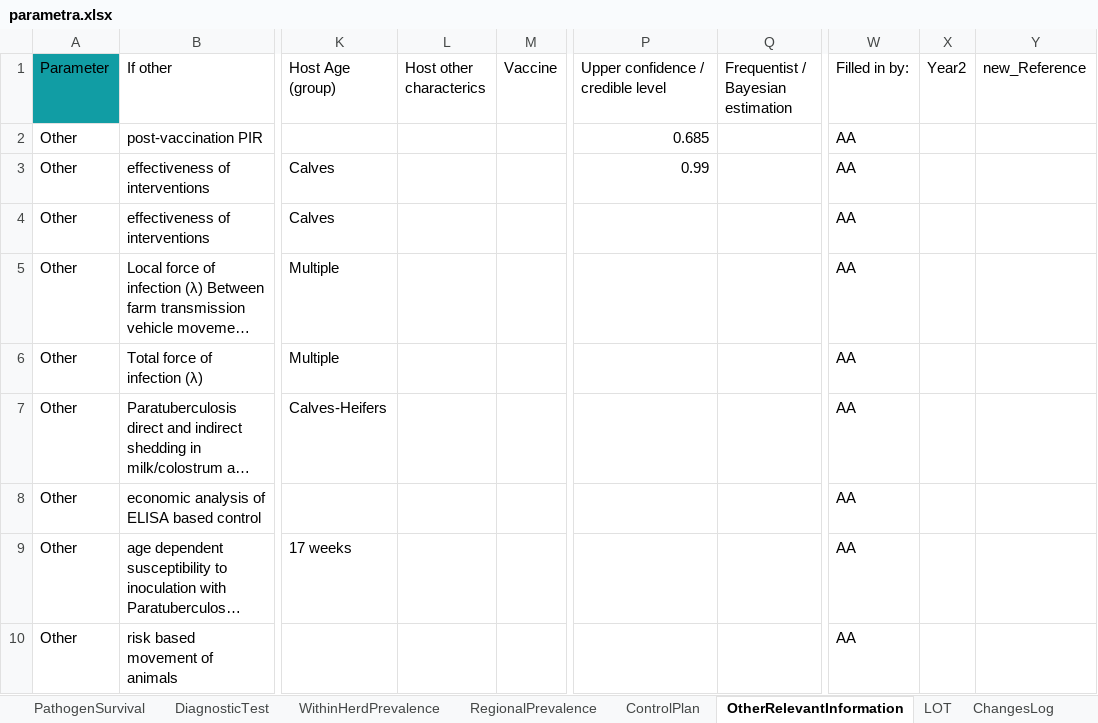
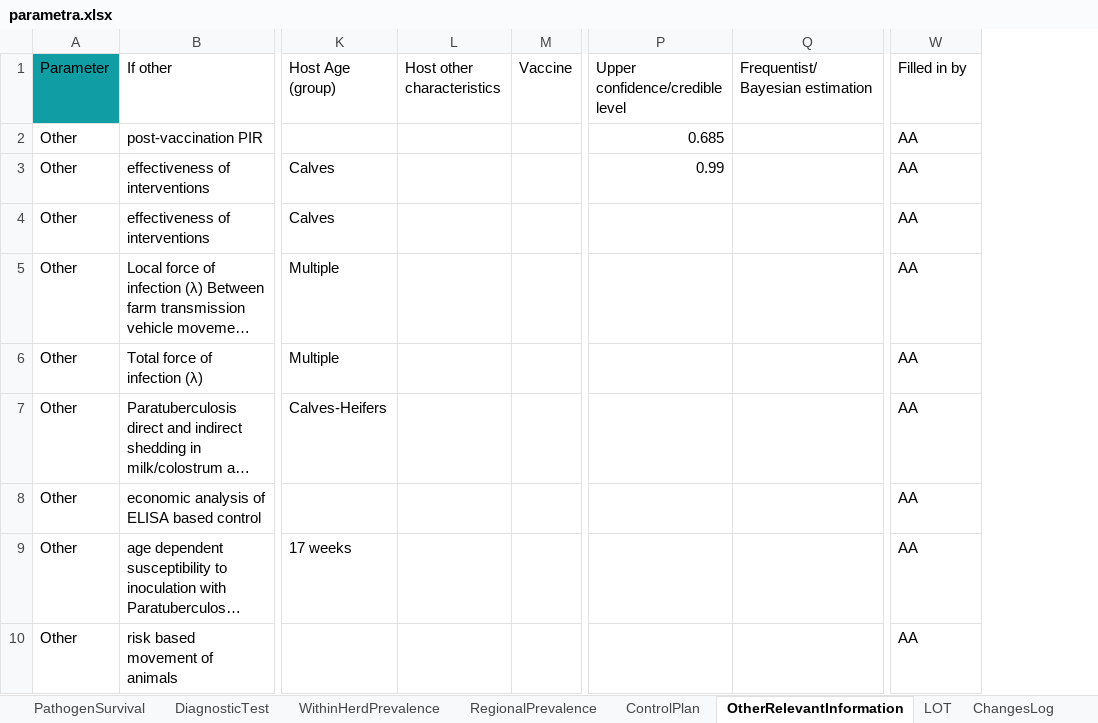
Before and after one commit to BIOSECURE-EU/parametra, an Excel workbook: data-raw/parametra.xlsx, sheet OtherRelevantInformation, drawn as a sheet; only a part is shown, gaps mark what is left out; long unchanged cells end in …; values as stored, in another font and other column widths than the file's, no borders; table styles not drawn; removed rows and columns are numbered as before the commit, all else as after; the diff names each change by its address in the sheet, - before the commit and + after, or states it on an @@ line.

```diff
--- a/data-raw/parametra.xlsx (sheet OtherRelevantInformation)
+++ b/data-raw/parametra.xlsx (sheet OtherRelevantInformation)
-column L (Host other characterics), empty
+column L (Host other characteristics), empty
-column Q, row 1: Frequentist / Bayesian estimation
+column Q (Frequentist/Bayesian estimation), empty
-column X (Year2), empty
-column Y (new_Reference), empty
-P1: Upper confidence / credible level
+P1: Upper confidence/credible level
-W1: Filled in by:
+W1: Filled in by
```
Also changed, not shown: sheet LOT, sheet InfectiousLatentIncubatperiod, sheet Transmission, sheet ChangesLog, sheet ControlPlan, sheet WithinHerdPrevalence, 3 more sheets, 41 other files.
